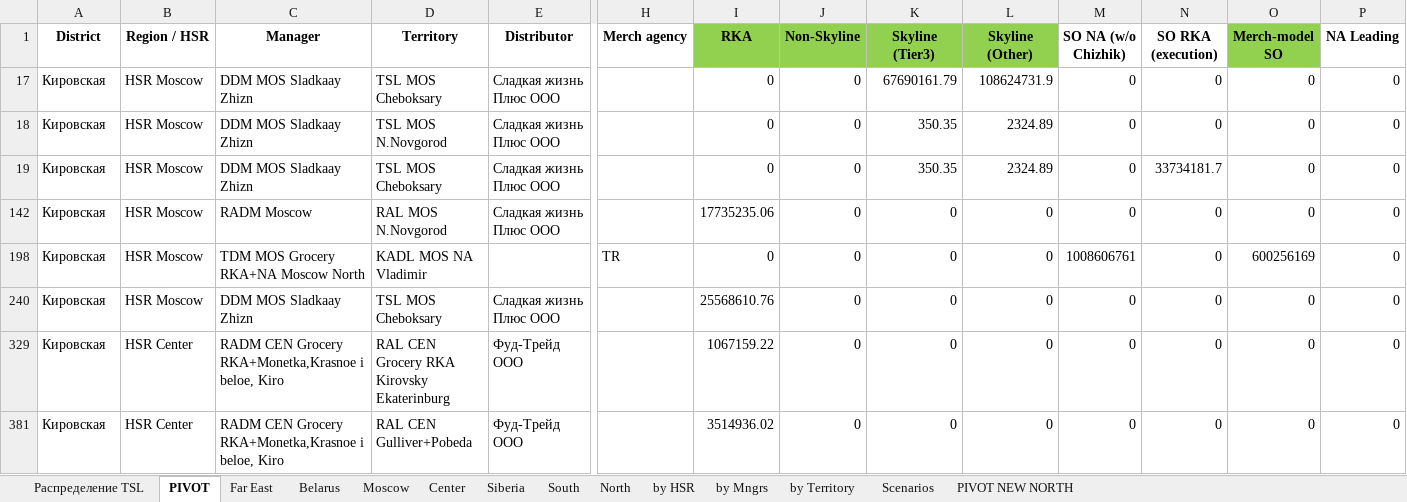
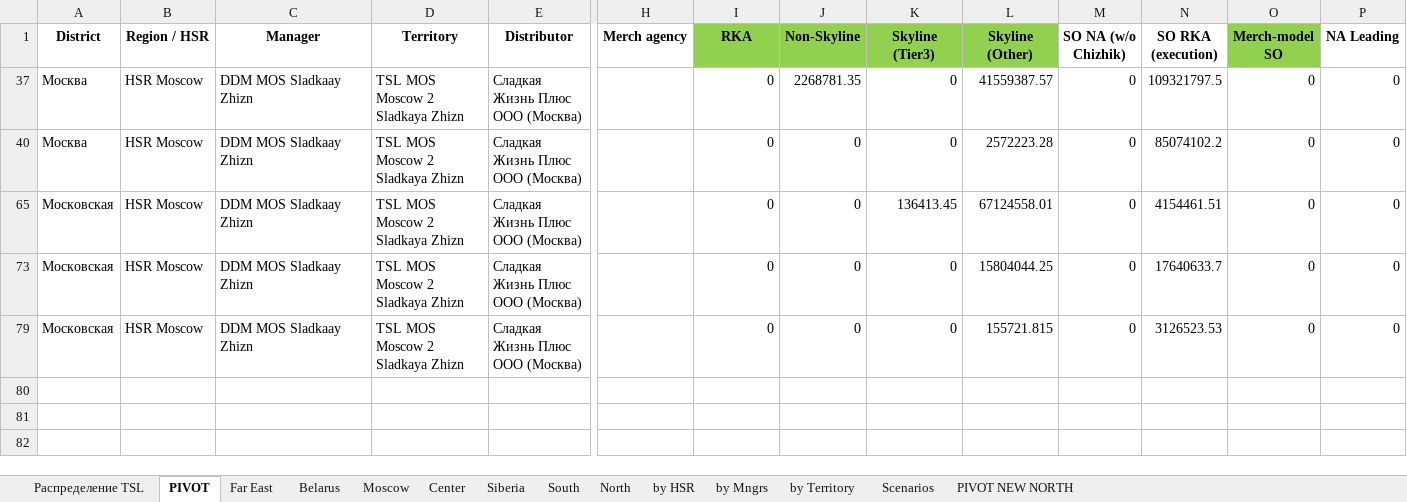
Before and after one commit to nikitakuvsh/MARSIntMap, an Excel workbook: PIVOTCALL.xlsx, sheet PIVOT, drawn as a sheet; only a part is shown, gaps mark what is left out; values as stored, in another font and other column widths than the file's, no borders; removed rows and columns are numbered as before the commit, all else as after; rows hold the shown columns only; the diff names each change by its address in the sheet, - before the commit and + after, or states it on an @@ line.

```diff
--- a/PIVOTCALL.xlsx (sheet PIVOT)
+++ b/PIVOTCALL.xlsx (sheet PIVOT)
@@ row 37 unhidden: Москва | HSR Moscow | DDM MOS Sladkaay Zhizn | TSL MOS Moscow 2 Sladkaya Zhizn | Сладкая Жизнь Плюс ООО (Москва) |  | 0 | 2268781.35 | 0 | 41559387.57 | 0 | 109321797.5 | 0 | 0 @@
-A40 (District): Кировская
+A40 (District): Москва
-D40 (Territory): TSL MOS Cheboksary
+D40 (Territory): TSL MOS Moscow 2 Sladkaya Zhizn
-E40 (Distributor): Сладкая жизнь Плюс ООО
+E40 (Distributor): Сладкая Жизнь Плюс ООО (Москва)
-K40 (Skyline (Tier3)): 67690161.79
+K40 (Skyline (Tier3)): 0
-L40 (Skyline (Other)): 108624731.9
+L40 (Skyline (Other)): 2572223.28
-N40 (SO RKA (execution)): 0
+N40 (SO RKA (execution)): 85074102.2
-A65 (District): Кировская
+A65 (District): Московская
-D65 (Territory): TSL MOS N.Novgorod
+D65 (Territory): TSL MOS Moscow 2 Sladkaya Zhizn
-E65 (Distributor): Сладкая жизнь Плюс ООО
+E65 (Distributor): Сладкая Жизнь Плюс ООО (Москва)
-K65 (Skyline (Tier3)): 350.35
+K65 (Skyline (Tier3)): 136413.45
-L65 (Skyline (Other)): 2324.89
+L65 (Skyline (Other)): 67124558.01
-N65 (SO RKA (execution)): 0
+N65 (SO RKA (execution)): 4154461.51
-A73 (District): Кировская
+A73 (District): Московская
-D73 (Territory): TSL MOS Cheboksary
+D73 (Territory): TSL MOS Moscow 2 Sladkaya Zhizn
-E73 (Distributor): Сладкая жизнь Плюс ООО
+E73 (Distributor): Сладкая Жизнь Плюс ООО (Москва)
-K73 (Skyline (Tier3)): 350.35
+K73 (Skyline (Tier3)): 0
-L73 (Skyline (Other)): 2324.89
+L73 (Skyline (Other)): 15804044.25
-N73 (SO RKA (execution)): 33734181.7
+N73 (SO RKA (execution)): 17640633.7
@@ row 142 hidden: Кировская | HSR Moscow | RADM Moscow | RAL MOS N.Novgorod | Сладкая жизнь Плюс ООО |  | 17735235.06 | 0 | 0 | 0 | 0 | 0 | 0 | 0 @@
@@ row 198 hidden: Кировская | HSR Moscow | TDM MOS Grocery RKA+NA Moscow North | KADL MOS NA Vladimir |  | TR | 0 | 0 | 0 | 0 | 1008606761 | 0 | 600256169 | 0 @@
-A79 (District): Кировская
+A79 (District): Московская
-D79 (Territory): TSL MOS Cheboksary
+D79 (Territory): TSL MOS Moscow 2 Sladkaya Zhizn
-E79 (Distributor): Сладкая жизнь Плюс ООО
+E79 (Distributor): Сладкая Жизнь Плюс ООО (Москва)
-I79 (RKA): 25568610.76
+I79 (RKA): 0
-L79 (Skyline (Other)): 0
+L79 (Skyline (Other)): 155721.815
-N79 (SO RKA (execution)): 0
+N79 (SO RKA (execution)): 3126523.53
@@ row 329 hidden: Кировская | HSR Center | RADM CEN Grocery RKA+Monetka,Krasnoe i beloe, Kiro | RAL CEN Grocery RKA Kirovsky Ekaterinburg | Фуд-Трейд ООО |  | 1067159.22 | 0 | 0 | 0 | 0 | 0 | 0 | 0 @@
@@ row 381 hidden: Кировская | HSR Center | RADM CEN Grocery RKA+Monetka,Krasnoe i beloe, Kiro | RAL CEN Gulliver+Pobeda | Фуд-Трейд ООО |  | 3514936.02 | 0 | 0 | 0 | 0 | 0 | 0 | 0 @@
```
Also changed, not shown: sheet Center, sheet Moscow, sheet Far East, sheet Распределение TSL, formulas that keep their value, 1 other file.
